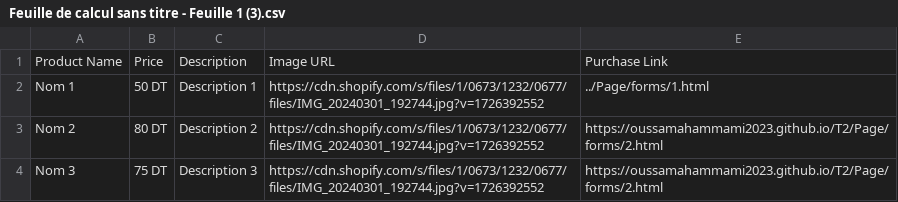
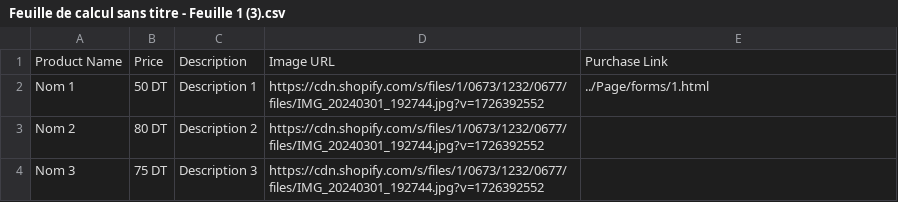
Before and after one commit to Oussamahammami2023/T2, a CSV file: Csv/Feuille de calcul sans titre - Feuille 1 (3).csv, drawn as a sheet.

Commit message:
Update Feuille de calcul sans titre - Feuille 1 (3).csv

```diff
--- a/Csv/Feuille de calcul sans titre - Feuille 1 (3).csv
+++ b/Csv/Feuille de calcul sans titre - Feuille 1 (3).csv
@@ -2,3 +2,3 @@ Product Name,Price,Description,Image URL,Purchase Link
 Nom 1,50 DT,Description 1,https://cdn.shopify.com/s/files/1/0673/1232/0677/files/IMG_20240301_192744.jpg?v=1726392552,../Page/forms/1.html
-Nom 2,80 DT,Description 2,https://cdn.shopify.com/s/files/1/0673/1232/0677/files/IMG_20240301_192744.jpg?v=1726392552,https://oussamahammami2023.github.io/T2/Page/forms/2.html
-Nom 3,75  DT,Description 3,https://cdn.shopify.com/s/files/1/0673/1232/0677/files/IMG_20240301_192744.jpg?v=1726392552,https://oussamahammami2023.github.io/T2/Page/forms/2.html
+Nom 2,80 DT,Description 2,https://cdn.shopify.com/s/files/1/0673/1232/0677/files/IMG_20240301_192744.jpg?v=1726392552,
+Nom 3,75  DT,Description 3,https://cdn.shopify.com/s/files/1/0673/1232/0677/files/IMG_20240301_192744.jpg?v=1726392552,
```
